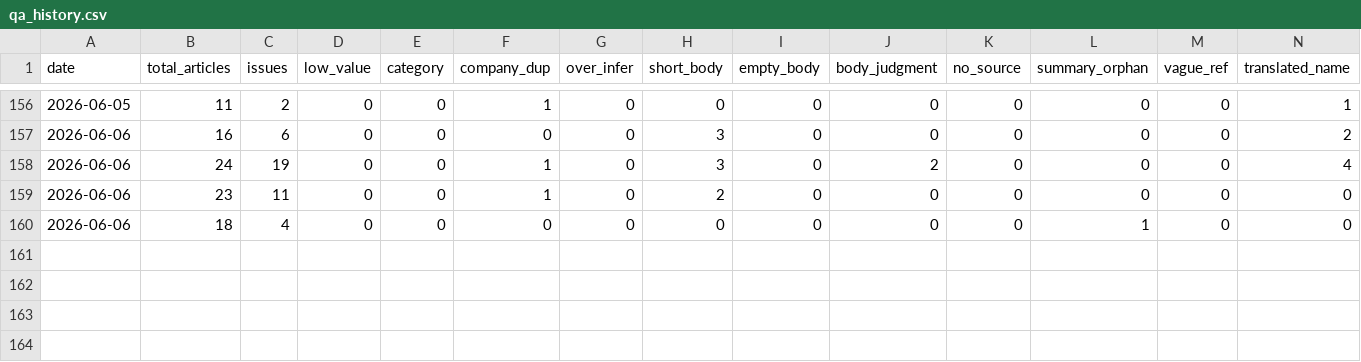
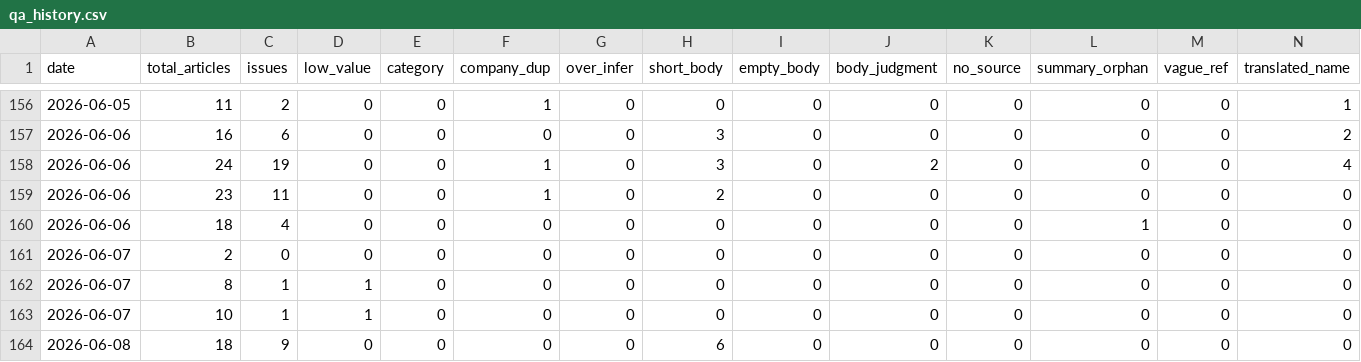
Before and after one commit to LinkX-Capital/ai-daily-news, a CSV file: qa_history.csv, drawn as a sheet; only a part is shown, gaps mark what is left out; rows hold the shown columns only; the diff names each change by its address in the sheet, - before the commit and + after, or states it on an @@ line.

Commit message:
2026-06-08: 16条日报 - SpaceX IPO/WLA/Latent Reasoning/Wall Street Prompt等

```diff
--- a/qa_history.csv
+++ b/qa_history.csv
+row 161: 2026-06-07 | 2 | 0 | 0 | 0 | 0 | 0 | 0 | 0 | 0 | 0 | 0 | 0 | 0
+row 162: 2026-06-07 | 8 | 1 | 1 | 0 | 0 | 0 | 0 | 0 | 0 | 0 | 0 | 0 | 0
+row 163: 2026-06-07 | 10 | 1 | 1 | 0 | 0 | 0 | 0 | 0 | 0 | 0 | 0 | 0 | 0
+row 164: 2026-06-08 | 18 | 9 | 0 | 0 | 0 | 0 | 6 | 0 | 0 | 0 | 0 | 0 | 0
```
Also changed, not shown: 8 other files.
